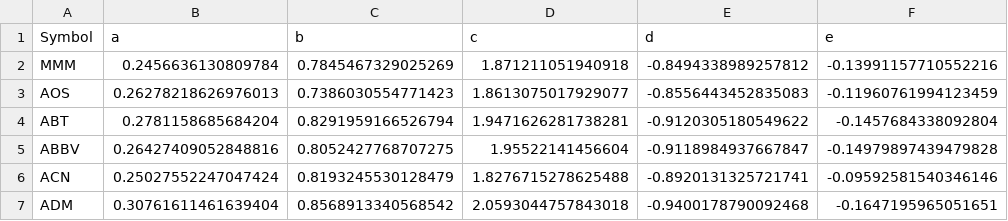
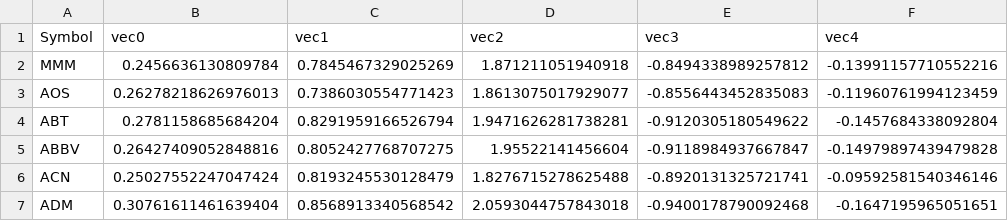
Before and after one commit to JonathanHuangg/Diversify, a CSV file: src/AggregationUtils/input/result_stock2vec.csv, drawn as a sheet; only a part is shown.

Commit message:
add normalization of data

```diff
--- a/src/AggregationUtils/input/result_stock2vec.csv
+++ b/src/AggregationUtils/input/result_stock2vec.csv
@@ -1,2 +1,2 @@
-Symbol,a,b,c,d,e
+Symbol,vec0,vec1,vec2,vec3,vec4
 MMM,0.2456636130809784,0.7845467329025269,1.871211051940918,-0.8494338989257812,-0.13991157710552216
```
Also changed, not shown: 7 other files.
